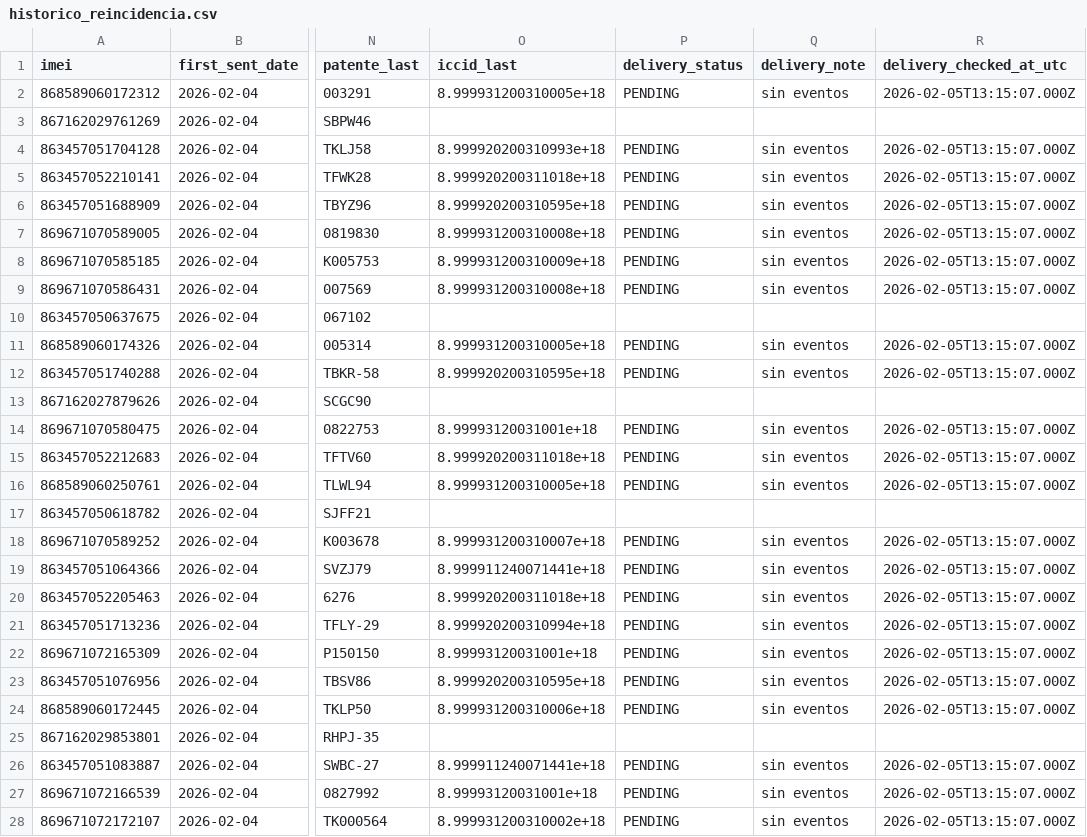
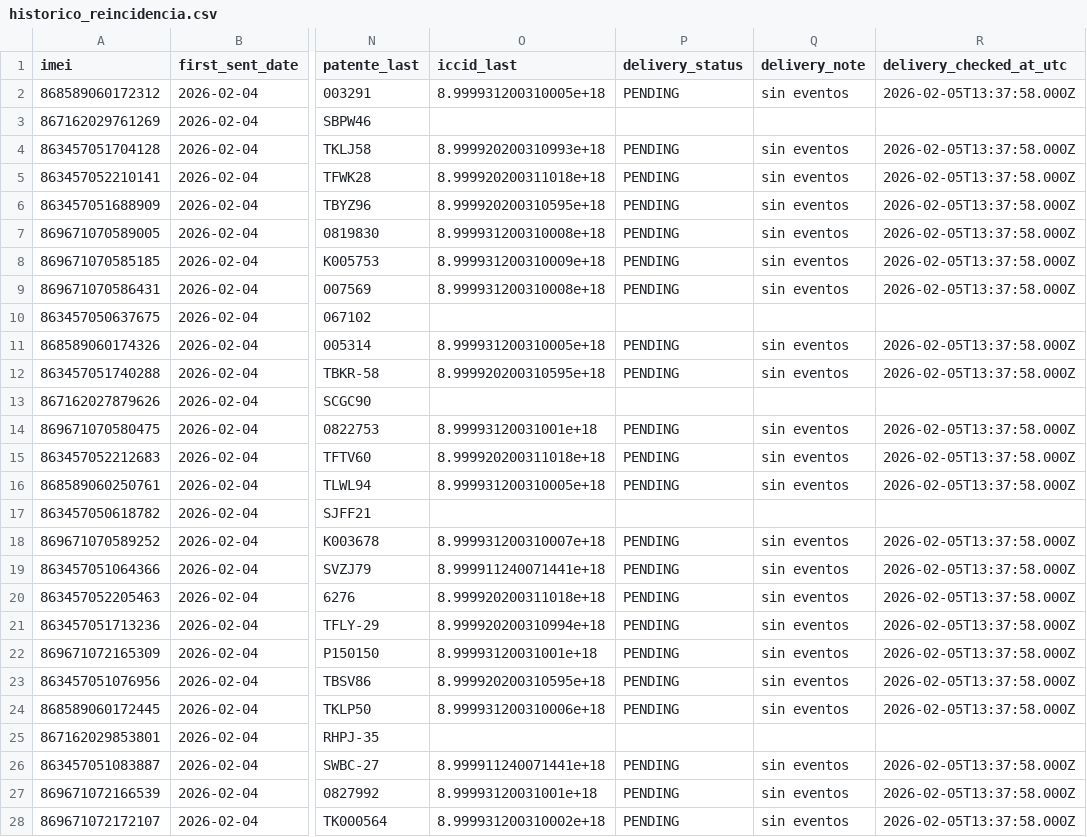
Before and after one commit to samueldavidsanchez/reinicio-iot, a CSV file: out/historico_reincidencia.csv, drawn as a sheet; only a part is shown, gaps mark what is left out; the diff covers the shown part only; the diff names each change by its address in the sheet, - before the commit and + after, or states it on an @@ line.

```diff
--- a/out/historico_reincidencia.csv
+++ b/out/historico_reincidencia.csv
-R2 (delivery_checked_at_utc): 2026-02-05T13:15:07.000Z
+R2 (delivery_checked_at_utc): 2026-02-05T13:37:58.000Z
-R4:R9 (delivery_checked_at_utc): 2026-02-05T13:15:07.000Z
+R4:R9 (delivery_checked_at_utc): 2026-02-05T13:37:58.000Z
-R11:R12 (delivery_checked_at_utc): 2026-02-05T13:15:07.000Z
+R11:R12 (delivery_checked_at_utc): 2026-02-05T13:37:58.000Z
-R14:R16 (delivery_checked_at_utc): 2026-02-05T13:15:07.000Z
+R14:R16 (delivery_checked_at_utc): 2026-02-05T13:37:58.000Z
-R18:R24 (delivery_checked_at_utc): 2026-02-05T13:15:07.000Z
+R18:R24 (delivery_checked_at_utc): 2026-02-05T13:37:58.000Z
-R26:R28 (delivery_checked_at_utc): 2026-02-05T13:15:07.000Z
+R26:R28 (delivery_checked_at_utc): 2026-02-05T13:37:58.000Z
```
Also changed, not shown: 41 edited cells elsewhere in this file.
